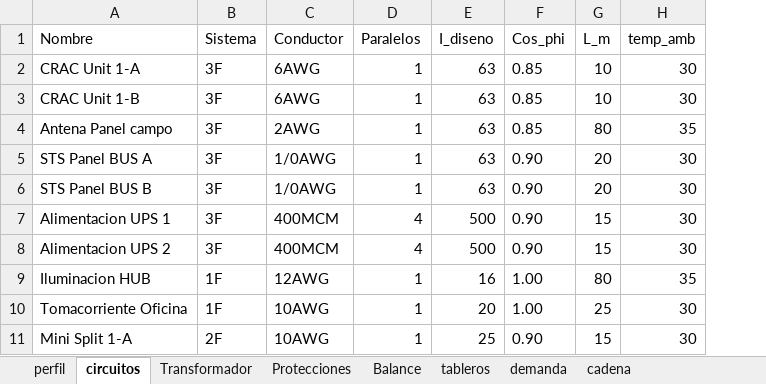
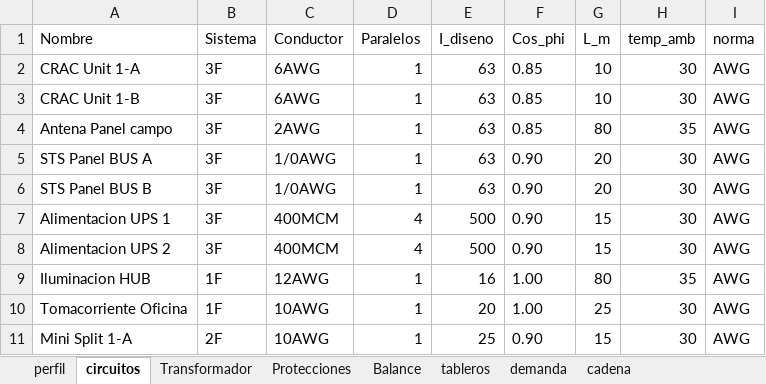
Before and after one commit to erlopeza/motor-calculo-bt, an Excel workbook: circuitos.xlsx, sheet circuitos, drawn as a sheet; values as stored, in another font and other column widths than the file's, no borders; the diff names each change by its address in the sheet, - before the commit and + after, or states it on an @@ line.

```diff
--- a/circuitos.xlsx (sheet circuitos)
+++ b/circuitos.xlsx (sheet circuitos)
+column I (norma), rows 2-11: all AWG
```
Also changed, not shown: 24 other files.
